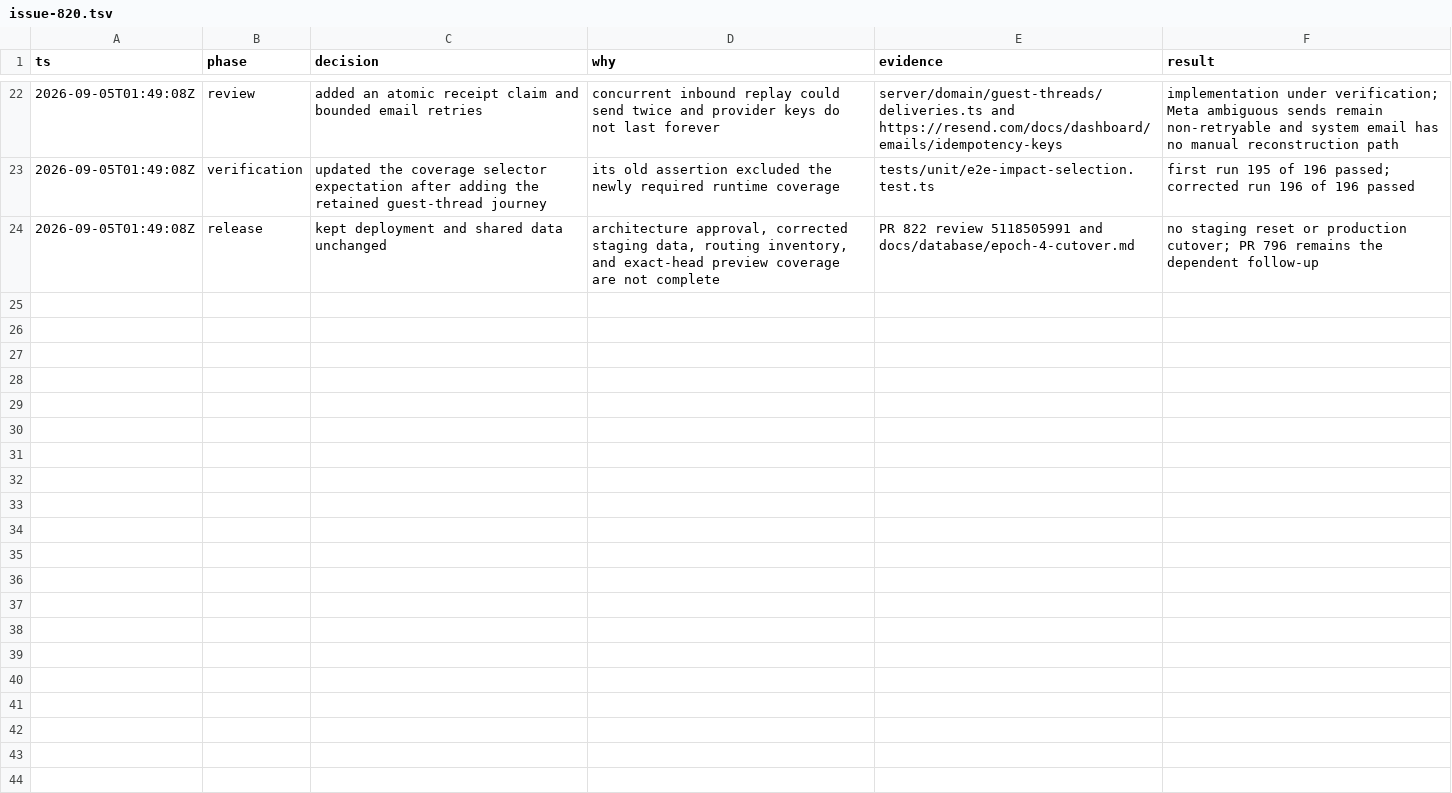
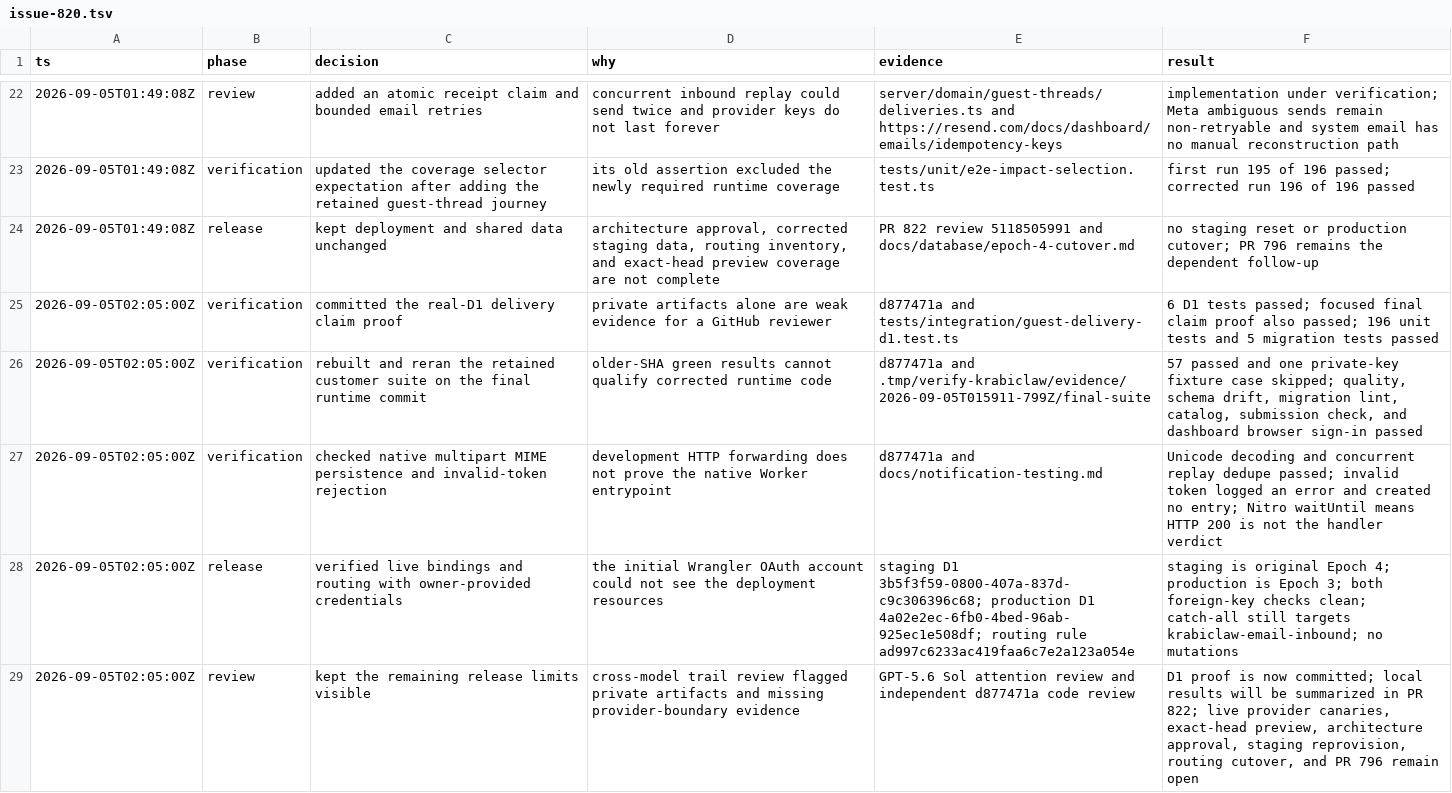
Before and after one commit to paulchrisluke/krabiclaw, a TSV file: .audit/issue-820.tsv, drawn as a sheet; only a part is shown, gaps mark what is left out; the diff names each change by its address in the sheet, - before the commit and + after, or states it on an @@ line.

Commit message:
docs(messaging): record final local verification and release gates

```diff
--- a/.audit/issue-820.tsv
+++ b/.audit/issue-820.tsv
+row 25: 2026-09-05T02:05:00Z | verification | committed the real-D1 delivery claim proof | private artifacts alone are weak evidence for a GitHub reviewer | d877471a and tests/integration/guest-delivery-d1.test.ts | 6 D1 tests passed; focused final claim proof also passed; 196 unit tests and 5 migration tests passed
+row 26: 2026-09-05T02:05:00Z | verification | rebuilt and reran the retained customer suite on the final runtime commit | older-SHA green results cannot qualify corrected runtime code | d877471a and .tmp/verify-krabiclaw/evidence/2026-09-05T015911-799Z/final-suite | 57 passed and one private-key fixture case skipped; quality, schema drift, migration lint, catalog, submission check, and dashboard browser sign-in passed
+row 27: 2026-09-05T02:05:00Z | verification | checked native multipart MIME persistence and invalid-token rejection | development HTTP forwarding does not prove the native Worker entrypoint | d877471a and docs/notification-testing.md | Unicode decoding and concurrent replay dedupe passed; invalid token logged an error and created no entry; Nitro waitUntil means HTTP 200 is not the handler verdict
+row 28: 2026-09-05T02:05:00Z | release | verified live bindings and routing with owner-provided credentials | the initial Wrangler OAuth account could not see the deployment resources | staging D1 3b5f3f59-0800-407a-837d-c9c306396c68; production D1 4a02e2ec-6fb0-4bed-96ab-925ec1e508df; routing rule ad997c6233ac419faa6c7e2a123a054e | staging is original Epoch 4; production is Epoch 3; both foreign-key checks clean; catch-all still targets krabiclaw-email-inbound; no mutations
+row 29: 2026-09-05T02:05:00Z | review | kept the remaining release limits visible | cross-model trail review flagged private artifacts and missing provider-boundary evidence | GPT-5.6 Sol attention review and independent d877471a code review | D1 proof is now committed; local results will be summarized in PR 822; live provider canaries, exact-head preview, architecture approval, staging reprovision, routing cutover, and PR 796 remain open
```
